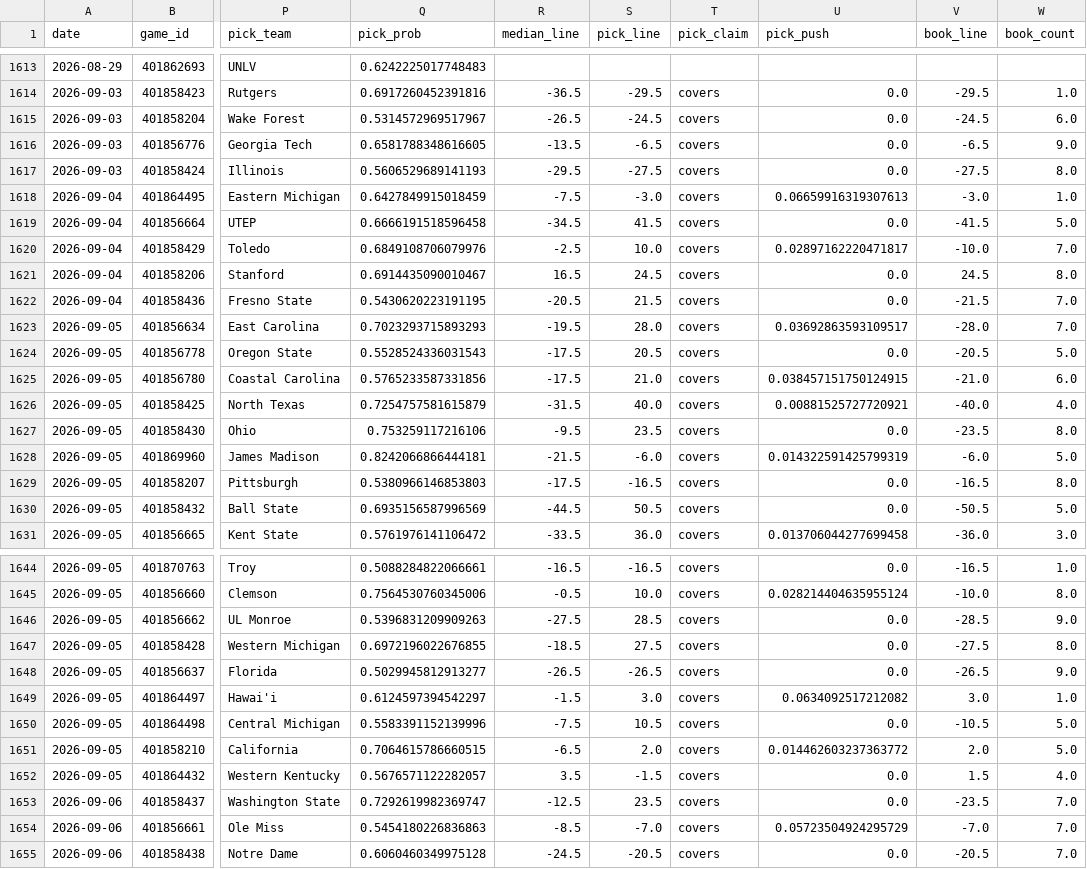
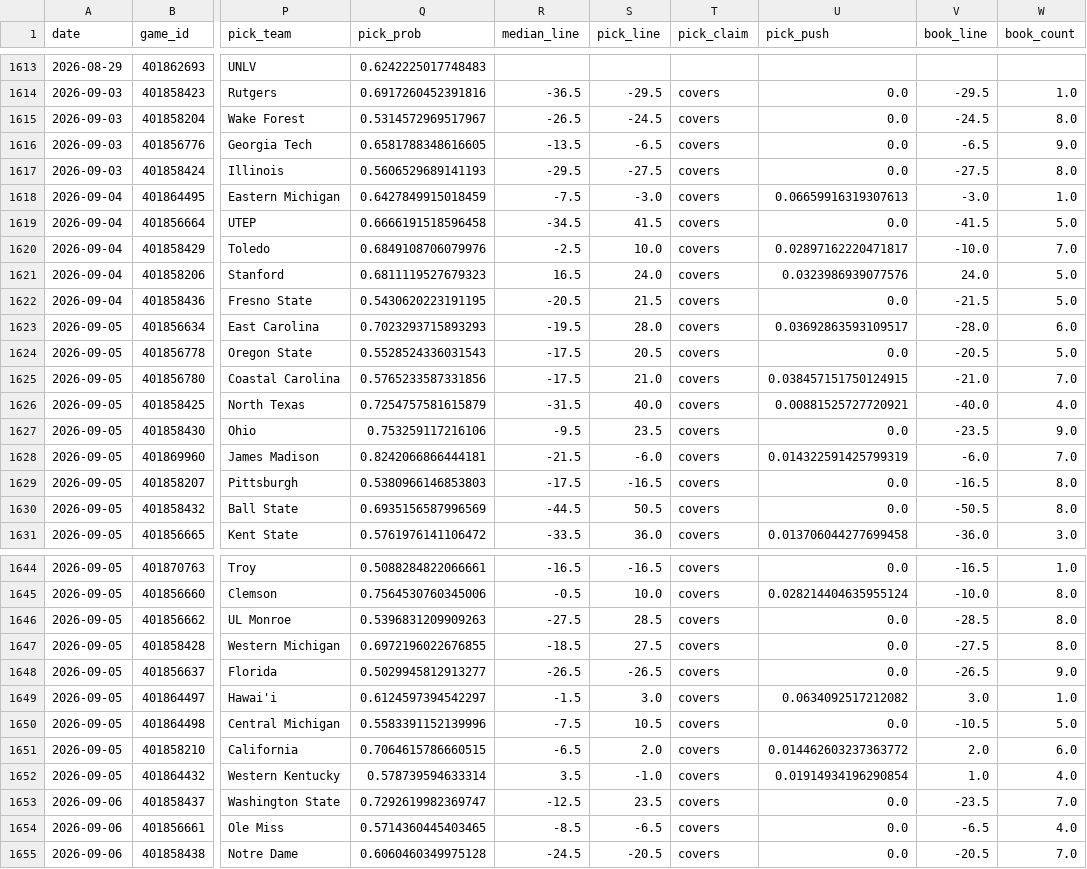
Before and after one commit to azcal/mbm-ncaaf, a CSV file: logs/predictions.csv, drawn as a sheet; only a part is shown, gaps mark what is left out; the diff covers the shown part only; the diff names each change by its address in the sheet, - before the commit and + after, or states it on an @@ line.

```diff
--- a/logs/predictions.csv
+++ b/logs/predictions.csv
-W1615 (book_count): 6.0
+W1615 (book_count): 8.0
-Q1621 (pick_prob): 0.6914435090010467
+Q1621 (pick_prob): 0.6811119527679323
-S1621 (pick_line): 24.5
+S1621 (pick_line): 24.0
-U1621 (pick_push): 0.0
+U1621 (pick_push): 0.0323986939077576
-V1621 (book_line): 24.5
+V1621 (book_line): 24.0
-W1621 (book_count): 8.0
+W1621 (book_count): 5.0
-W1622 (book_count): 7.0
+W1622 (book_count): 5.0
-W1623 (book_count): 7.0
+W1623 (book_count): 6.0
-W1625 (book_count): 6.0
+W1625 (book_count): 7.0
-W1627 (book_count): 8.0
+W1627 (book_count): 9.0
-W1628 (book_count): 5.0
+W1628 (book_count): 7.0
-W1630 (book_count): 5.0
+W1630 (book_count): 8.0
-W1646 (book_count): 9.0
+W1646 (book_count): 8.0
-W1651 (book_count): 5.0
+W1651 (book_count): 6.0
-Q1652 (pick_prob): 0.5676571122282057
+Q1652 (pick_prob): 0.578739594633314
-S1652 (pick_line): -1.5
+S1652 (pick_line): -1.0
-U1652 (pick_push): 0.0
+U1652 (pick_push): 0.01914934196290854
-V1652 (book_line): 1.5
+V1652 (book_line): 1.0
-Q1654 (pick_prob): 0.5454180226836863
+Q1654 (pick_prob): 0.5714360445403465
-S1654 (pick_line): -7.0
+S1654 (pick_line): -6.5
-U1654 (pick_push): 0.05723504924295729
+U1654 (pick_push): 0.0
-V1654 (book_line): -7.0
+V1654 (book_line): -6.5
-W1654 (book_count): 7.0
+W1654 (book_count): 4.0
```
Also changed, not shown: 2 edited cells elsewhere in this file, logs/picks.csv, 2 other files.
